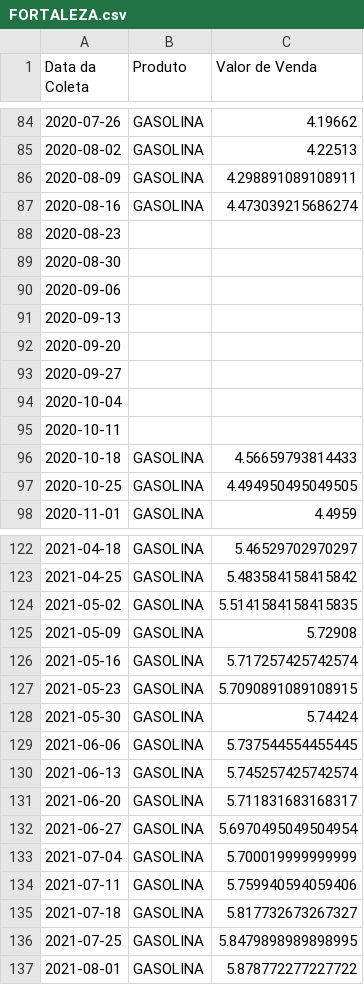
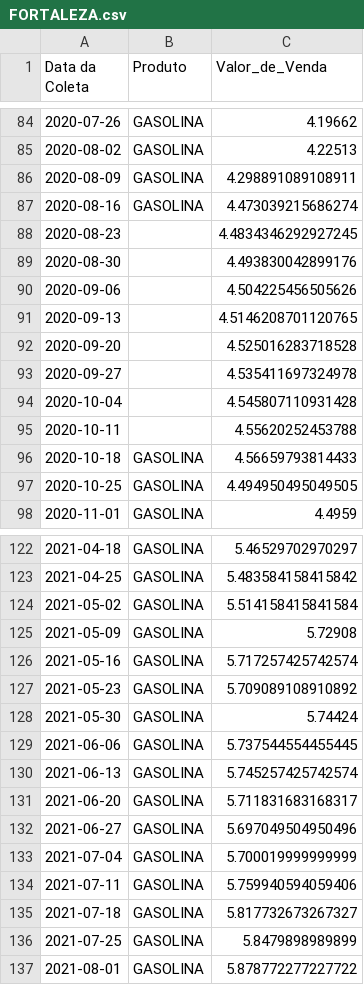
Before and after one commit to KaioBrasildS/Dolar-Analyctics, a CSV file: data/Gold/FORTALEZA.csv, drawn as a sheet; only a part is shown, gaps mark what is left out; the diff covers the shown part only.

```diff
--- a/data/Gold/FORTALEZA.csv
+++ b/data/Gold/FORTALEZA.csv
@@ -1 +1 @@
-Data da Coleta,Produto,Valor de Venda
+Data da Coleta,Produto,Valor_de_Venda
@@ -87,10 +87,10 @@ Data da Coleta,Produto,Valor de Venda
 2020-08-16,GASOLINA,4.473039215686274
-2020-08-23,,
-2020-08-30,,
-2020-09-06,,
-2020-09-13,,
-2020-09-20,,
-2020-09-27,,
-2020-10-04,,
-2020-10-11,,
+2020-08-23,,4.4834346292927245
+2020-08-30,,4.493830042899176
+2020-09-06,,4.504225456505626
+2020-09-13,,4.5146208701120765
+2020-09-20,,4.525016283718528
+2020-09-27,,4.535411697324978
+2020-10-04,,4.545807110931428
+2020-10-11,,4.55620252453788
 2020-10-18,GASOLINA,4.56659793814433
@@ -123,6 +123,6 @@ Data da Coleta,Produto,Valor de Venda
 2021-04-25,GASOLINA,5.483584158415842
-2021-05-02,GASOLINA,5.5141584158415835
+2021-05-02,GASOLINA,5.514158415841584
 2021-05-09,GASOLINA,5.72908
 2021-05-16,GASOLINA,5.717257425742574
-2021-05-23,GASOLINA,5.7090891089108915
+2021-05-23,GASOLINA,5.709089108910892
 2021-05-30,GASOLINA,5.74424
@@ -131,3 +131,3 @@ Data da Coleta,Produto,Valor de Venda
 2021-06-20,GASOLINA,5.711831683168317
-2021-06-27,GASOLINA,5.6970495049504954
+2021-06-27,GASOLINA,5.697049504950496
 2021-07-04,GASOLINA,5.700019999999999
@@ -135,3 +135,3 @@ Data da Coleta,Produto,Valor de Venda
 2021-07-18,GASOLINA,5.817732673267327
-2021-07-25,GASOLINA,5.8479898989898995
+2021-07-25,GASOLINA,5.8479898989899
 2021-08-01,GASOLINA,5.878772277227722
```
Also changed, not shown: 14 edited cells elsewhere in this file, data/Gold/JOAO PESSOA.csv, data/Gold/NATAL.csv, 17 other files.
